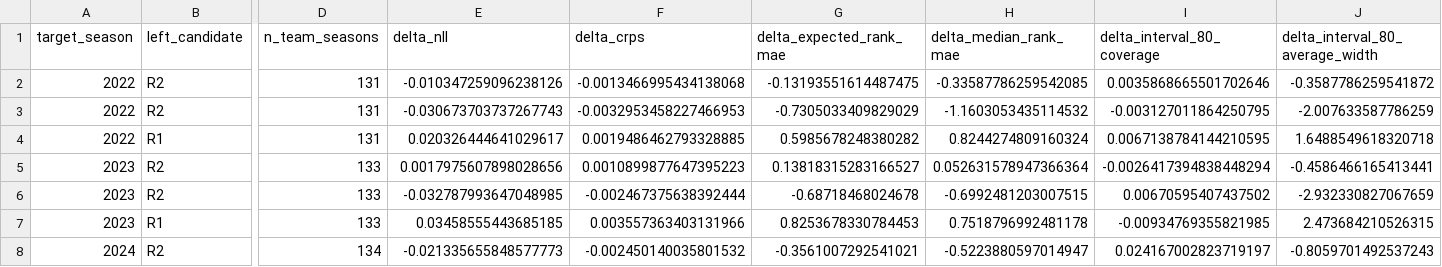
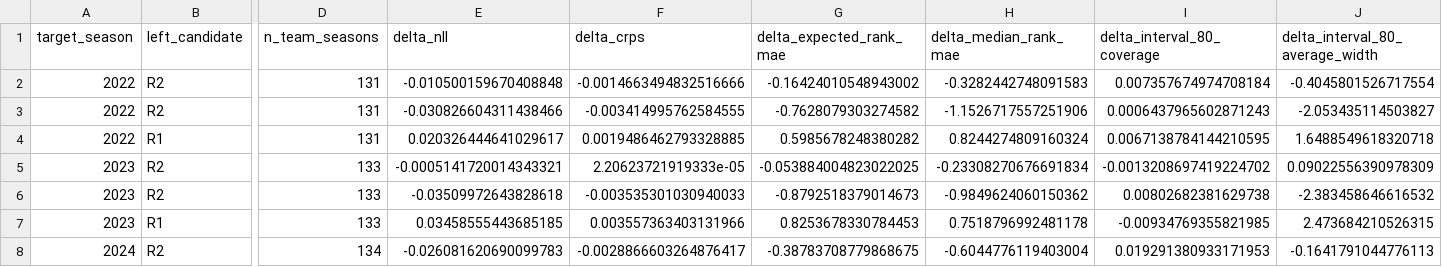
Before and after one commit to sirgippy/GippyRank4, a CSV file: data/processed/transfer_production_stability/rolling_comparisons.csv, drawn as a sheet; only a part is shown, gaps mark what is left out; the diff covers the shown part only; the diff names each change by its address in the sheet, - before the commit and + after, or states it on an @@ line.

```diff
--- a/data/processed/transfer_production_stability/rolling_comparisons.csv
+++ b/data/processed/transfer_production_stability/rolling_comparisons.csv
-E2 (delta_nll): -0.010347259096238126
+E2 (delta_nll): -0.010500159670408848
-F2 (delta_crps): -0.0013466995434138068
+F2 (delta_crps): -0.0014663494832516666
-G2 (delta_expected_rank_mae): -0.13193551614487475
+G2 (delta_expected_rank_mae): -0.16424010548943002
-H2 (delta_median_rank_mae): -0.33587786259542085
+H2 (delta_median_rank_mae): -0.3282442748091583
-I2 (delta_interval_80_coverage): 0.0035868665501702646
+I2 (delta_interval_80_coverage): 0.007357674974708184
-J2 (delta_interval_80_average_width): -0.3587786259541872
+J2 (delta_interval_80_average_width): -0.4045801526717554
-E3 (delta_nll): -0.030673703737267743
+E3 (delta_nll): -0.030826604311438466
-F3 (delta_crps): -0.0032953458227466953
+F3 (delta_crps): -0.003414995762584555
-G3 (delta_expected_rank_mae): -0.7305033409829029
+G3 (delta_expected_rank_mae): -0.7628079303274582
-H3 (delta_median_rank_mae): -1.1603053435114532
+H3 (delta_median_rank_mae): -1.1526717557251906
-I3 (delta_interval_80_coverage): -0.003127011864250795
+I3 (delta_interval_80_coverage): 0.0006437965602871243
-J3 (delta_interval_80_average_width): -2.007633587786259
+J3 (delta_interval_80_average_width): -2.053435114503827
-E5 (delta_nll): 0.0017975607898028656
+E5 (delta_nll): -0.0005141720014343321
-F5 (delta_crps): 0.0010899877647395223
+F5 (delta_crps): 2.20623721919333e-05
-G5 (delta_expected_rank_mae): 0.13818315283166527
+G5 (delta_expected_rank_mae): -0.053884004823022025
-H5 (delta_median_rank_mae): 0.052631578947366364
+H5 (delta_median_rank_mae): -0.23308270676691834
-I5 (delta_interval_80_coverage): -0.0026417394838448294
+I5 (delta_interval_80_coverage): -0.0013208697419224702
-J5 (delta_interval_80_average_width): -0.4586466165413441
+J5 (delta_interval_80_average_width): 0.09022556390978309
-E6 (delta_nll): -0.032787993647048985
+E6 (delta_nll): -0.03509972643828618
-F6 (delta_crps): -0.002467375638392444
+F6 (delta_crps): -0.003535301030940033
-G6 (delta_expected_rank_mae): -0.68718468024678
+G6 (delta_expected_rank_mae): -0.8792518379014673
-H6 (delta_median_rank_mae): -0.6992481203007515
+H6 (delta_median_rank_mae): -0.9849624060150362
-I6 (delta_interval_80_coverage): 0.00670595407437502
+I6 (delta_interval_80_coverage): 0.00802682381629738
-J6 (delta_interval_80_average_width): -2.932330827067659
+J6 (delta_interval_80_average_width): -2.383458646616532
-E8 (delta_nll): -0.021335655848577773
+E8 (delta_nll): -0.026081620690099783
-F8 (delta_crps): -0.002450140035801532
+F8 (delta_crps): -0.0028866603264876417
-G8 (delta_expected_rank_mae): -0.3561007292541021
+G8 (delta_expected_rank_mae): -0.38783708779868675
-H8 (delta_median_rank_mae): -0.5223880597014947
+H8 (delta_median_rank_mae): -0.6044776119403004
-I8 (delta_interval_80_coverage): 0.024167002823719197
+I8 (delta_interval_80_coverage): 0.019291380933171953
-J8 (delta_interval_80_average_width): -0.8059701492537243
+J8 (delta_interval_80_average_width): -0.1641791044776113
```
Also changed, not shown: 18 edited cells elsewhere in this file, data/processed/transfer_production_stability/coefficients.csv, data/processed/transfer_production_stability/frozen_metrics.csv, 8 other files.
